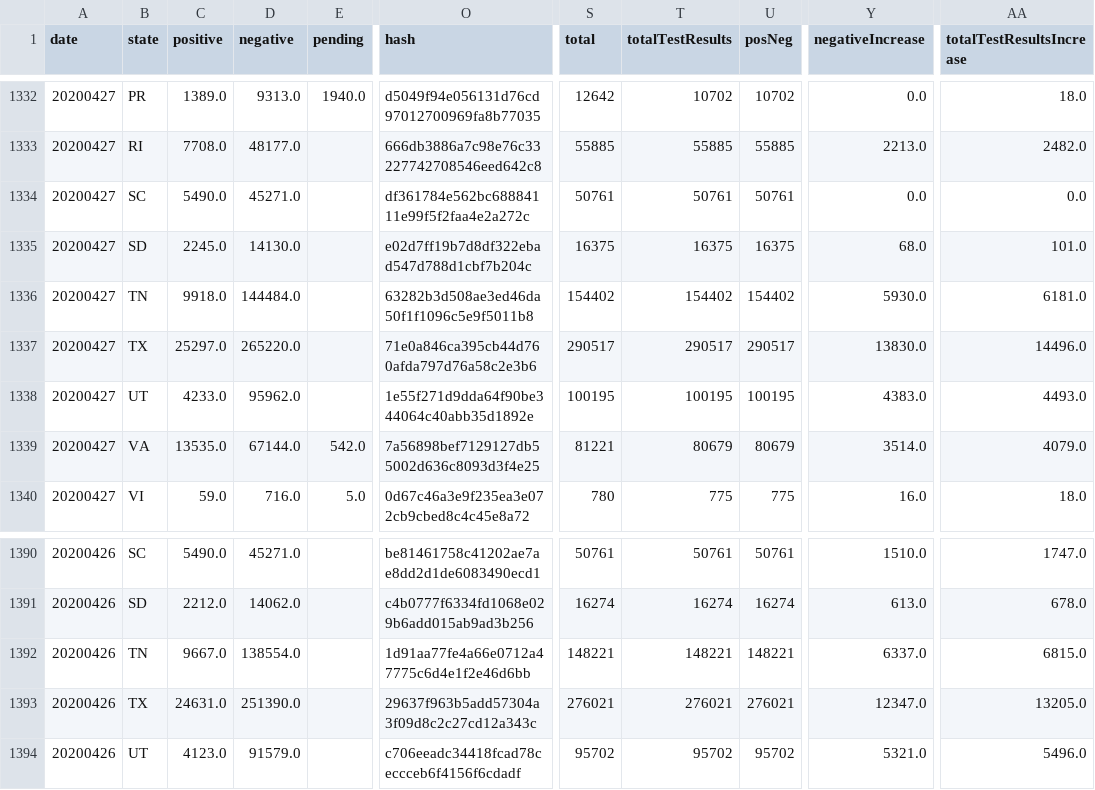
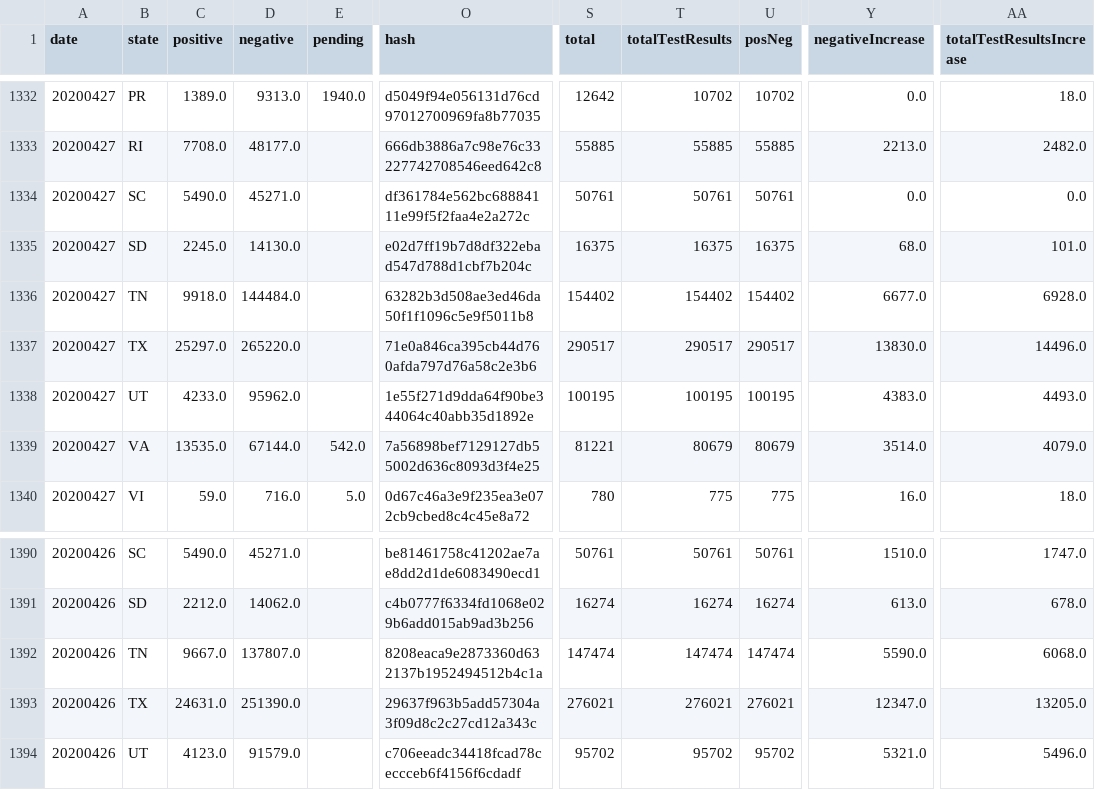
Before and after one commit to fmossott/COVID19-US, a CSV file: data/tests_raw.csv, drawn as a sheet; only a part is shown, gaps mark what is left out; the diff names each change by its address in the sheet, - before the commit and + after, or states it on an @@ line.

```diff
--- a/data/tests_raw.csv
+++ b/data/tests_raw.csv
-Y1336 (negativeIncrease): 5930.0
+Y1336 (negativeIncrease): 6677.0
-AA1336 (totalTestResultsIncrease): 6181.0
+AA1336 (totalTestResultsIncrease): 6928.0
-D1392 (negative): 138554.0
+D1392 (negative): 137807.0
-O1392 (hash): 1d91aa77fe4a66e0712a47775c6d4e1f2e46d6bb
+O1392 (hash): 8208eaca9e2873360d632137b1952494512b4c1a
-S1392 (total): 148221
+S1392 (total): 147474
-T1392 (totalTestResults): 148221
+T1392 (totalTestResults): 147474
-U1392 (posNeg): 148221
+U1392 (posNeg): 147474
-Y1392 (negativeIncrease): 6337.0
+Y1392 (negativeIncrease): 5590.0
-AA1392 (totalTestResultsIncrease): 6815.0
+AA1392 (totalTestResultsIncrease): 6068.0
```
Also changed, not shown: data/ts_raw.csv, data/usstates_ts.csv, 1 other file.
